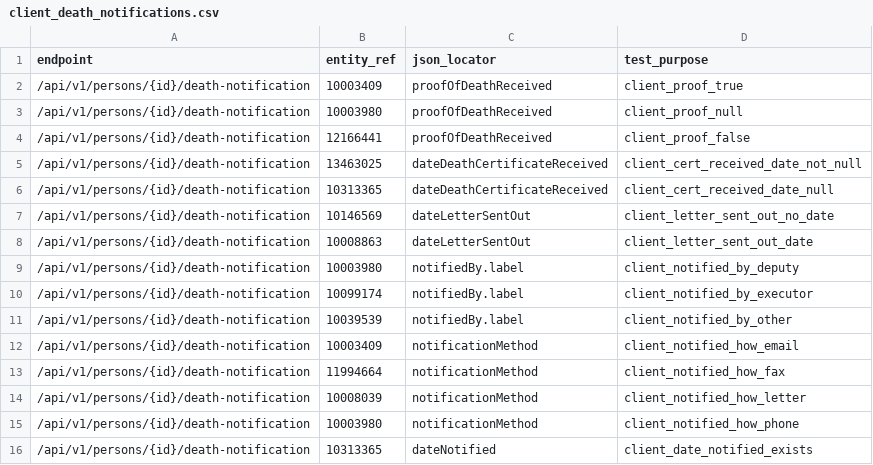
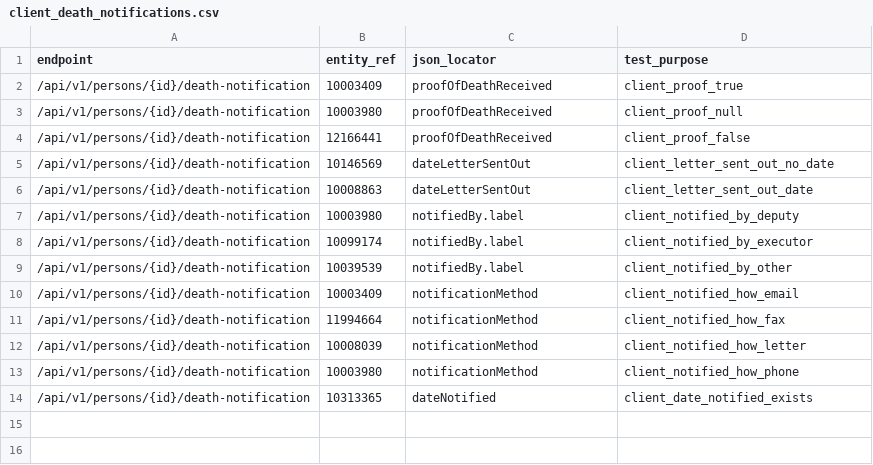
Before and after one commit to ministryofjustice/opg-data-casrec-migration, a CSV file: scripts/api_tests_generator/preprod_cases/client_death_notifications.csv, drawn as a sheet.

```diff
--- a/scripts/api_tests_generator/preprod_cases/client_death_notifications.csv
+++ b/scripts/api_tests_generator/preprod_cases/client_death_notifications.csv
@@ -4,4 +4,2 @@ endpoint,entity_ref,json_locator,test_purpose
 /api/v1/persons/{id}/death-notification,12166441,proofOfDeathReceived,client_proof_false
-/api/v1/persons/{id}/death-notification,13463025,dateDeathCertificateReceived,client_cert_received_date_not_null
-/api/v1/persons/{id}/death-notification,10313365,dateDeathCertificateReceived,client_cert_received_date_null
 /api/v1/persons/{id}/death-notification,10146569,dateLetterSentOut,client_letter_sent_out_no_date
```
Also changed, not shown: scripts/api_tests_generator/preprod_cases/bonds.csv, scripts/api_tests_generator/preprod_cases/client_warnings.csv, 2 other files.
